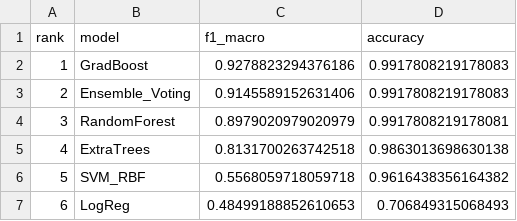
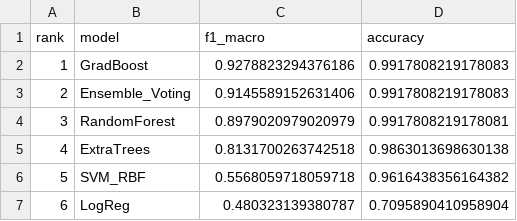
Before and after one commit to sirZz15/qplc_ai_app, a CSV file: test_results/boiler/boiler_fault_flag_leaderboard.csv, drawn as a sheet.

```diff
--- a/test_results/boiler/boiler_fault_flag_leaderboard.csv
+++ b/test_results/boiler/boiler_fault_flag_leaderboard.csv
@@ -6,2 +6,2 @@ rank,model,f1_macro,accuracy
 5,SVM_RBF,0.5568059718059718,0.9616438356164382
-6,LogReg,0.48499188852610653,0.706849315068493
+6,LogReg,0.480323139380787,0.7095890410958904
```
Also changed, not shown: test_results/boiler/boiler_fault_horizon_classification_report.csv, test_results/boiler/boiler_severity_leaderboard.csv, 26 other files.
